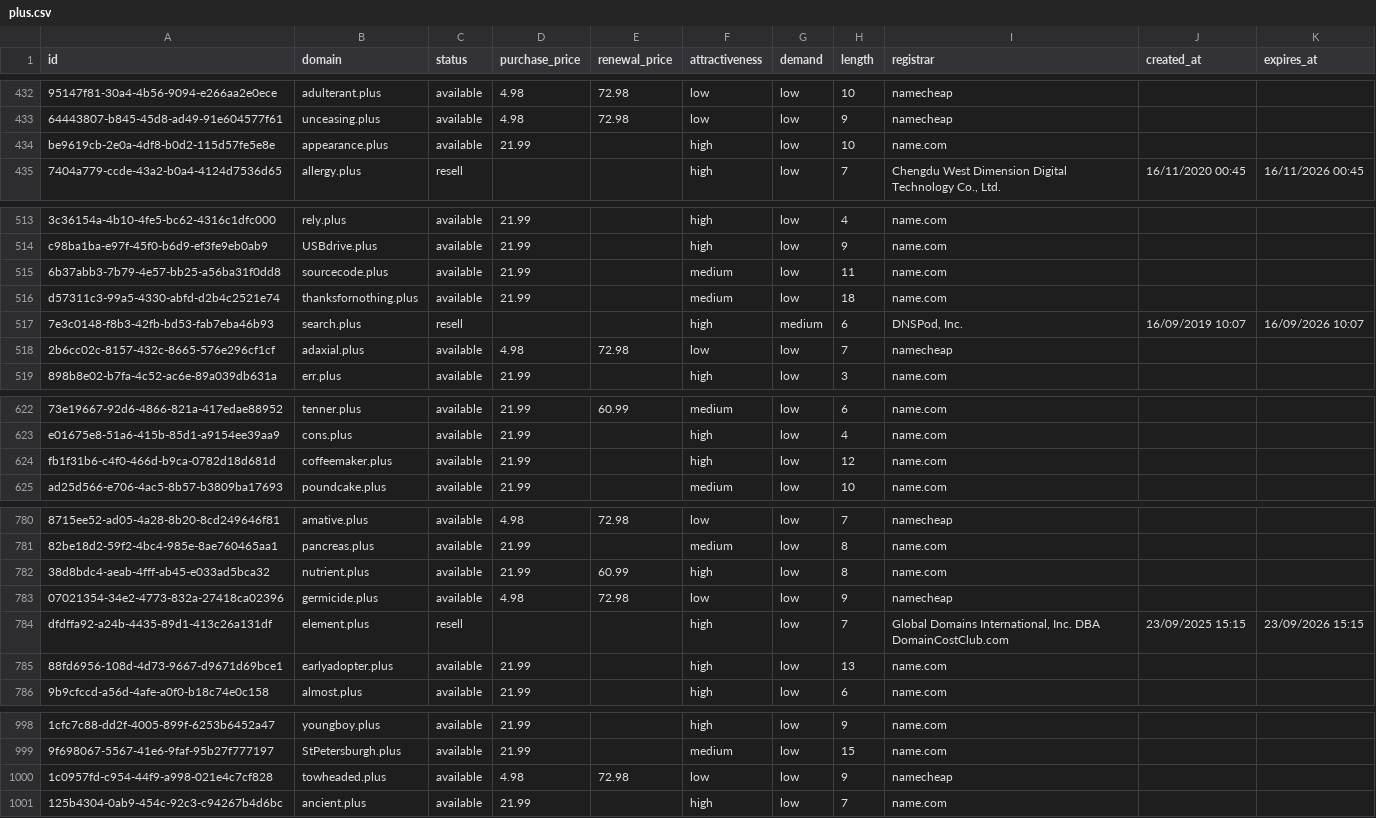
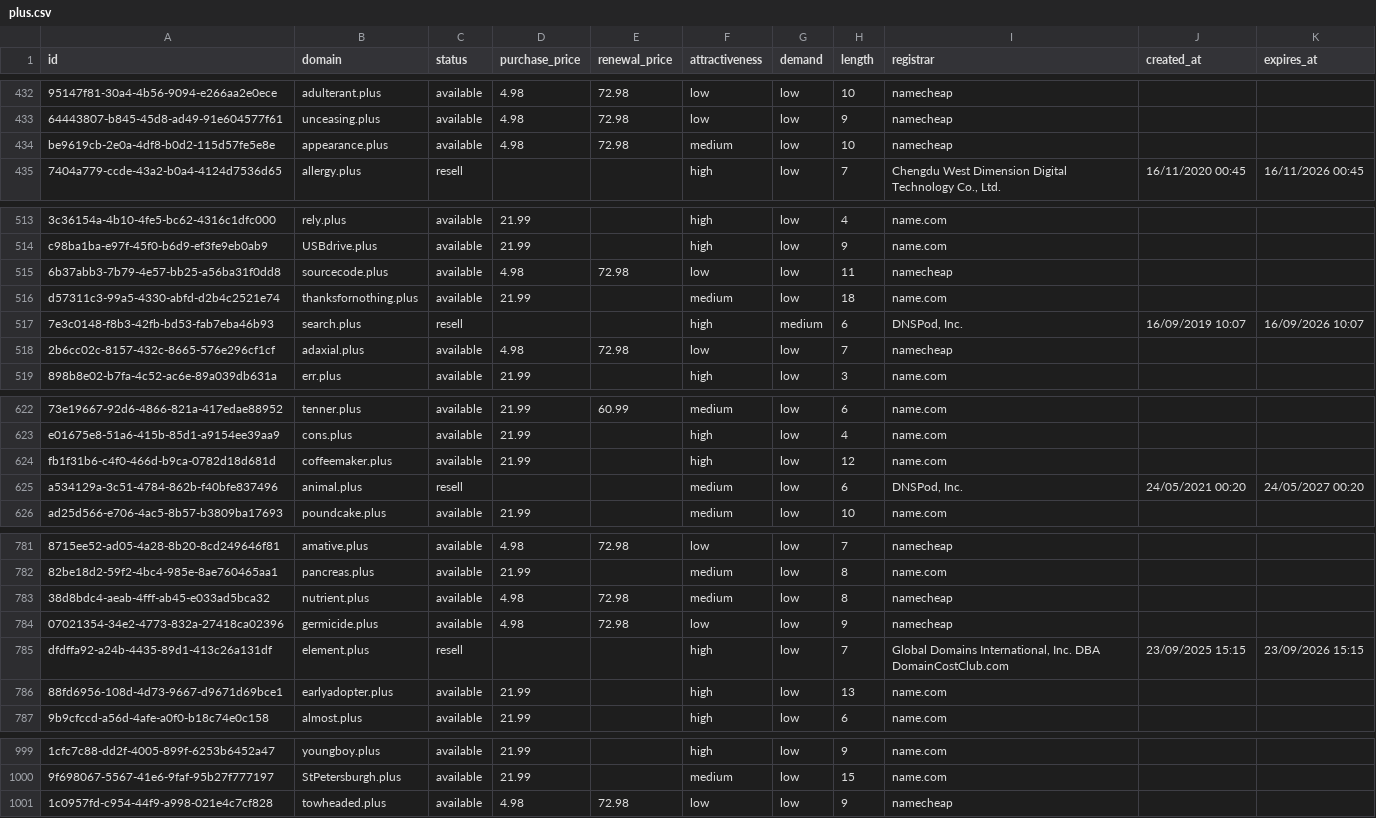
Before and after one commit to UniqueDomains/plus-oneword-domains, a CSV file: plus.csv, drawn as a sheet; only a part is shown, gaps mark what is left out; removed rows and columns are numbered as before the commit, all else as after; the diff covers the shown part only; the diff names each change by its address in the sheet, - before the commit and + after, or states it on an @@ line.

Commit message:
Domains update

```diff
--- a/plus.csv
+++ b/plus.csv
-D434 (purchase_price): 21.99
+D434 (purchase_price): 4.98
-E434 (renewal_price): (empty)
+E434 (renewal_price): 72.98
-F434 (attractiveness): high
+F434 (attractiveness): medium
-I434 (registrar): name.com
+I434 (registrar): namecheap
-D515 (purchase_price): 21.99
+D515 (purchase_price): 4.98
-E515 (renewal_price): (empty)
+E515 (renewal_price): 72.98
-F515 (attractiveness): medium
+F515 (attractiveness): low
-I515 (registrar): name.com
+I515 (registrar): namecheap
+row 625: a534129a-3c51-4784-862b-f40bfe837496 | animal.plus | resell |  |  | medium | low | 6 | DNSPod, Inc. | 24/05/2021 00:20 | 24/05/2027 00:20
-D783 (purchase_price): 21.99
+D783 (purchase_price): 4.98
-E783 (renewal_price): 60.99
+E783 (renewal_price): 72.98
-F783 (attractiveness): high
+F783 (attractiveness): medium
-I783 (registrar): name.com
+I783 (registrar): namecheap
-row 1001: 125b4304-0ab9-454c-92c3-c94267b4d6bc | ancient.plus | available | 21.99 |  | high | low | 7 | name.com
```
Also changed, not shown: 9 edited cells elsewhere in this file, 4 other files.
